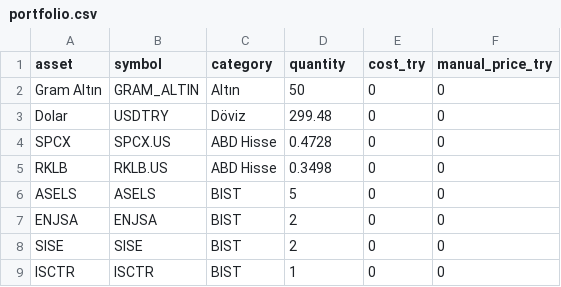
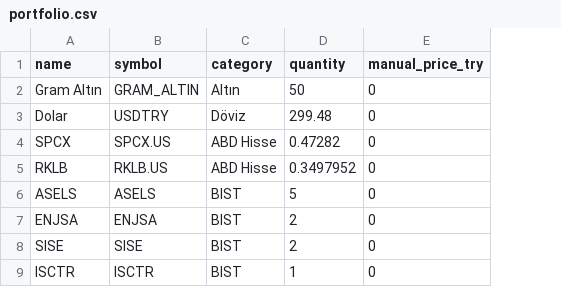
Before and after one commit to ErhanOzalhas/benimfinans, a CSV file: portfolio.csv, drawn as a sheet; the diff names each change by its address in the sheet, - before the commit and + after, or states it on an @@ line.

```diff
--- a/portfolio.csv
+++ b/portfolio.csv
-column E (cost_try), rows 2-9: all 0
-A1: asset
+A1: name
-D4 (quantity): 0.4728
+D4 (quantity): 0.47282
-D5 (quantity): 0.3498
+D5 (quantity): 0.3497952
```
Also changed, not shown: 10 other files.
